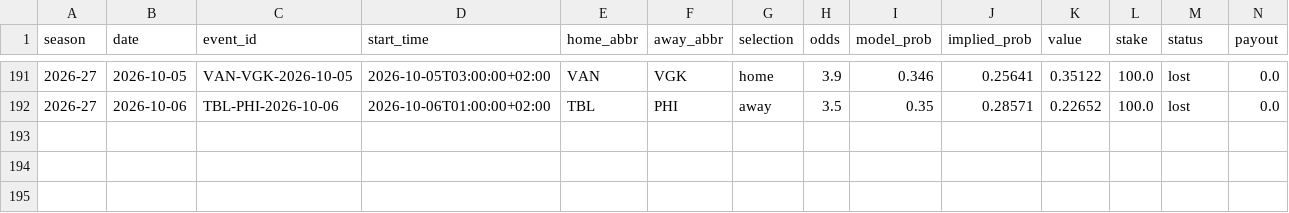
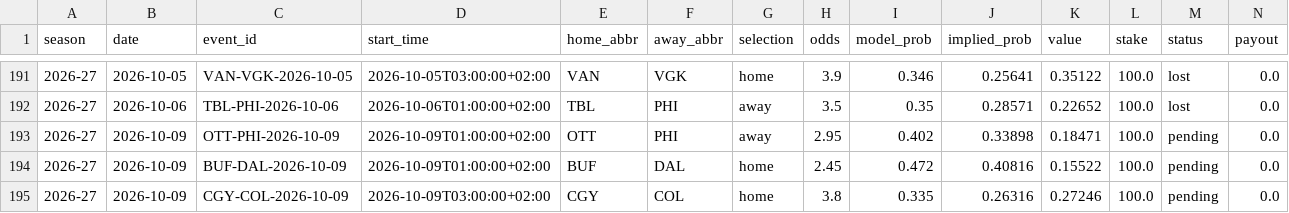
Before and after one commit to egeiran/NHL-ML-Prediction-Model, a CSV file: NHL/data/bet_history.csv, drawn as a sheet; only a part is shown, gaps mark what is left out; rows hold the shown columns only; the diff names each change by its address in the sheet, - before the commit and + after, or states it on an @@ line.

```diff
--- a/NHL/data/bet_history.csv
+++ b/NHL/data/bet_history.csv
+row 193: 2026-27 | 2026-10-09 | OTT-PHI-2026-10-09 | 2026-10-09T01:00:00+02:00 | OTT | PHI | away | 2.95 | 0.402 | 0.33898 | 0.18471 | 100.0 | pending | 0.0
+row 194: 2026-27 | 2026-10-09 | BUF-DAL-2026-10-09 | 2026-10-09T01:00:00+02:00 | BUF | DAL | home | 2.45 | 0.472 | 0.40816 | 0.15522 | 100.0 | pending | 0.0
+row 195: 2026-27 | 2026-10-09 | CGY-COL-2026-10-09 | 2026-10-09T03:00:00+02:00 | CGY | COL | home | 3.8 | 0.335 | 0.26316 | 0.27246 | 100.0 | pending | 0.0
```
Also changed, not shown: NHL/data/bet_shadow.csv, 13 other files.
